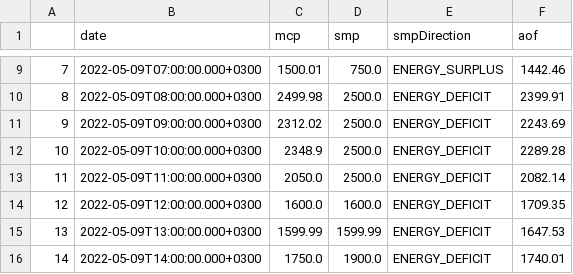
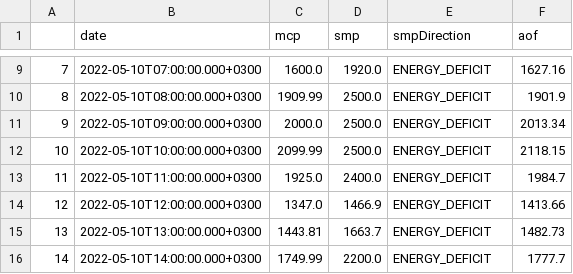
Before and after one commit to berkorbay/intraday, a CSV file: inst/market-data/price_data.csv, drawn as a sheet; only a part is shown, gaps mark what is left out; the diff covers the shown part only.

```diff
--- a/inst/market-data/price_data.csv
+++ b/inst/market-data/price_data.csv
@@ -9,8 +9,8 @@
-7,2022-05-09T07:00:00.000+0300,1500.01,750.0,ENERGY_SURPLUS,1442.46
-8,2022-05-09T08:00:00.000+0300,2499.98,2500.0,ENERGY_DEFICIT,2399.91
-9,2022-05-09T09:00:00.000+0300,2312.02,2500.0,ENERGY_DEFICIT,2243.69
-10,2022-05-09T10:00:00.000+0300,2348.9,2500.0,ENERGY_DEFICIT,2289.28
-11,2022-05-09T11:00:00.000+0300,2050.0,2500.0,ENERGY_DEFICIT,2082.14
-12,2022-05-09T12:00:00.000+0300,1600.0,1600.0,ENERGY_DEFICIT,1709.35
-13,2022-05-09T13:00:00.000+0300,1599.99,1599.99,ENERGY_DEFICIT,1647.53
-14,2022-05-09T14:00:00.000+0300,1750.0,1900.0,ENERGY_DEFICIT,1740.01
+7,2022-05-10T07:00:00.000+0300,1600.0,1920.0,ENERGY_DEFICIT,1627.16
+8,2022-05-10T08:00:00.000+0300,1909.99,2500.0,ENERGY_DEFICIT,1901.9
+9,2022-05-10T09:00:00.000+0300,2000.0,2500.0,ENERGY_DEFICIT,2013.34
+10,2022-05-10T10:00:00.000+0300,2099.99,2500.0,ENERGY_DEFICIT,2118.15
+11,2022-05-10T11:00:00.000+0300,1925.0,2400.0,ENERGY_DEFICIT,1984.7
+12,2022-05-10T12:00:00.000+0300,1347.0,1466.9,ENERGY_DEFICIT,1413.66
+13,2022-05-10T13:00:00.000+0300,1443.81,1663.7,ENERGY_DEFICIT,1482.73
+14,2022-05-10T14:00:00.000+0300,1749.99,2200.0,ENERGY_DEFICIT,1777.7
```
Also changed, not shown: 68 edited cells elsewhere in this file, inst/market-data/intraday_summary.csv, 2 other files.
